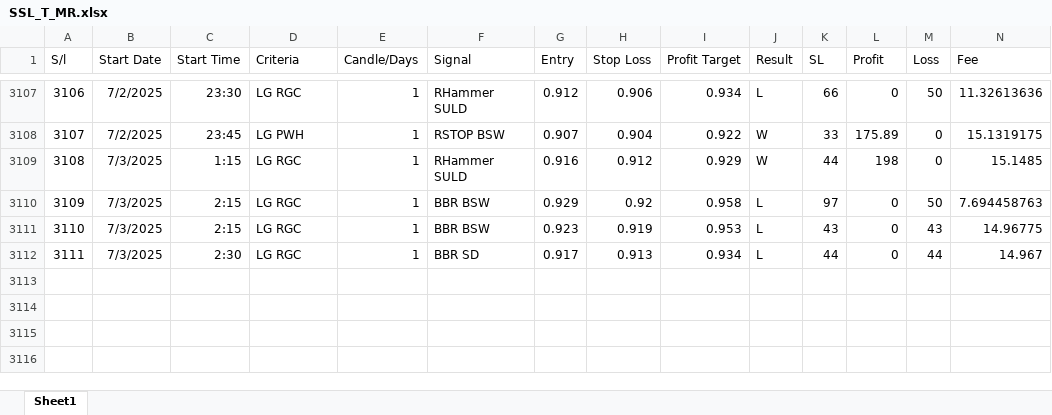
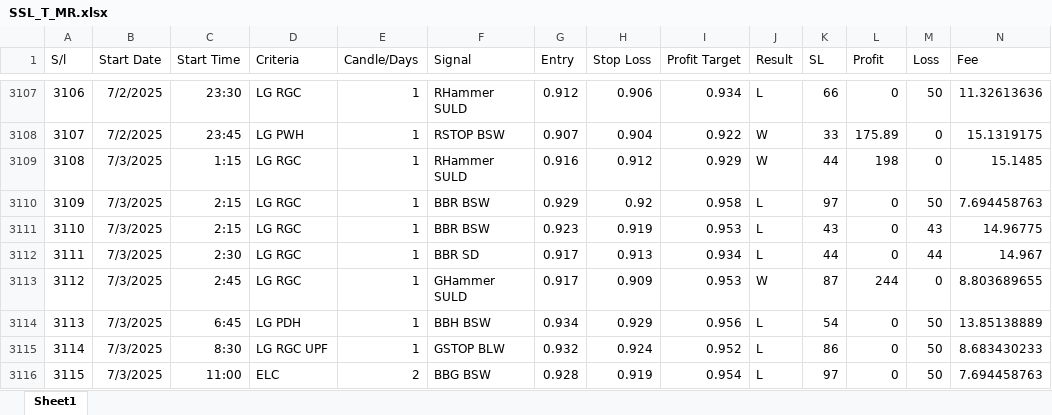
Before and after one commit to MIARD/SMC, an Excel workbook: SSL_T_MR.xlsx, sheet Sheet1, drawn as a sheet; only a part is shown, gaps mark what is left out; values as stored, in another font and other column widths than the file's, no borders; rows hold the shown columns only; the diff names each change by its address in the sheet, - before the commit and + after, or states it on an @@ line.

```diff
--- a/SSL_T_MR.xlsx (sheet Sheet1)
+++ b/SSL_T_MR.xlsx (sheet Sheet1)
+row 3113: 3112 | 7/3/2025 | 2:45 | LG RGC | 1 | GHammer SULD | 0.917 | 0.909 | 0.953 | W | 87 | 244 | 0 | 8.803689655
+row 3114: 3113 | 7/3/2025 | 6:45 | LG PDH | 1 | BBH BSW | 0.934 | 0.929 | 0.956 | L | 54 | 0 | 50 | 13.85138889
+row 3115: 3114 | 7/3/2025 | 8:30 | LG RGC UPF | 1 | GSTOP BLW | 0.932 | 0.924 | 0.952 | L | 86 | 0 | 50 | 8.683430233
+row 3116: 3115 | 7/3/2025 | 11:00 | ELC | 2 | BBG BSW | 0.928 | 0.919 | 0.954 | L | 97 | 0 | 50 | 7.694458763
```
Also changed, not shown: SSL_T.xlsx.
